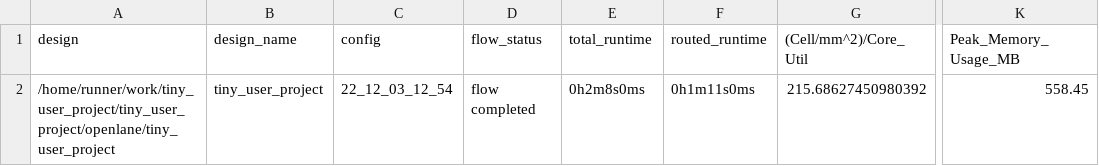
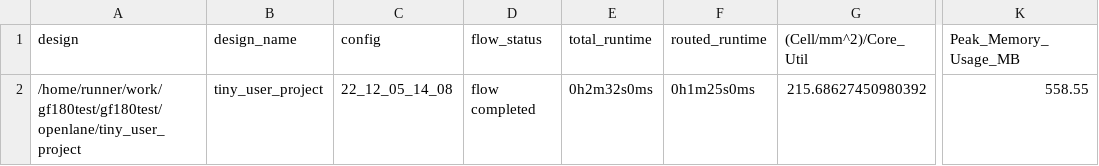
Before and after one commit to browndeer/gf180test, a CSV file: signoff/tiny_user_project/metrics.csv, drawn as a sheet; only a part is shown, gaps mark what is left out; the diff names each change by its address in the sheet, - before the commit and + after, or states it on an @@ line.

```diff
--- a/signoff/tiny_user_project/metrics.csv
+++ b/signoff/tiny_user_project/metrics.csv
-A2 (design): /home/runner/work/tiny_user_project/tiny_user_project/openlane/tiny_user_project
+A2 (design): /home/runner/work/gf180test/gf180test/openlane/tiny_user_project
-C2 (config): 22_12_03_12_54
+C2 (config): 22_12_05_14_08
-E2 (total_runtime): 0h2m8s0ms
+E2 (total_runtime): 0h2m32s0ms
-F2 (routed_runtime): 0h1m11s0ms
+F2 (routed_runtime): 0h1m25s0ms
-K2 (Peak_Memory_Usage_MB): 558.45
+K2 (Peak_Memory_Usage_MB): 558.55
```
Also changed, not shown: signoff/user_project_wrapper/metrics.csv, 13 other files.
